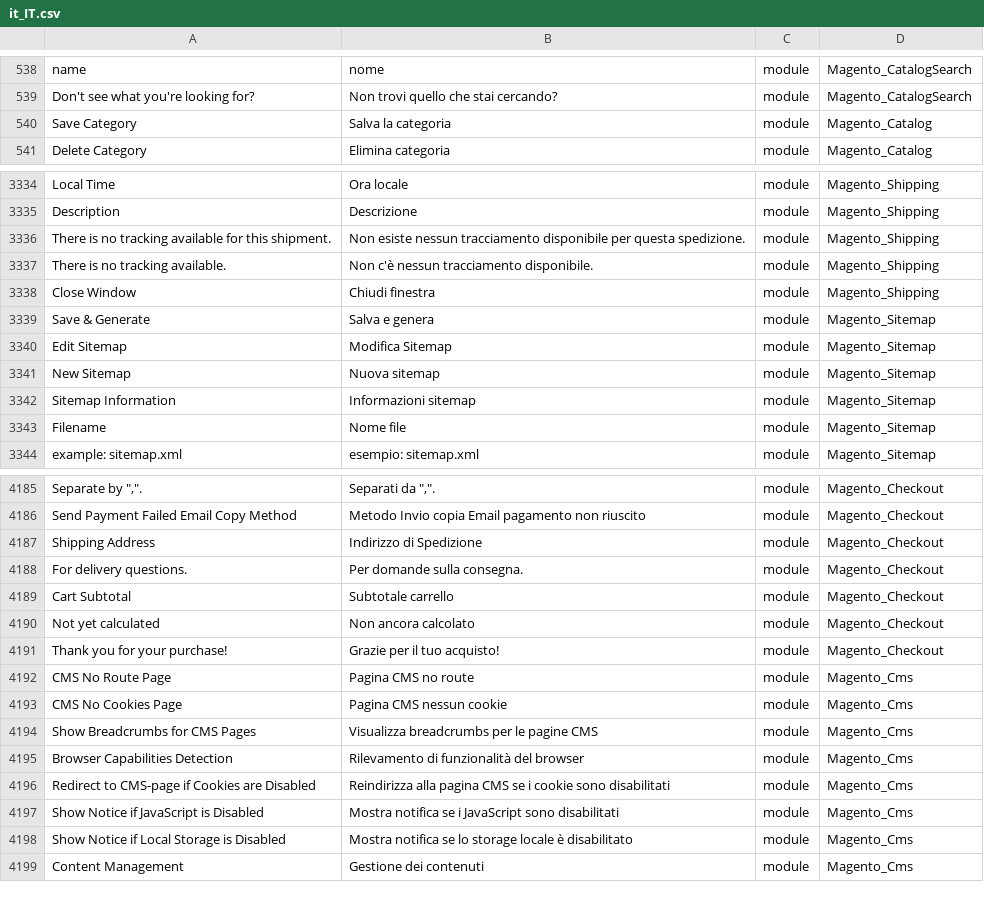
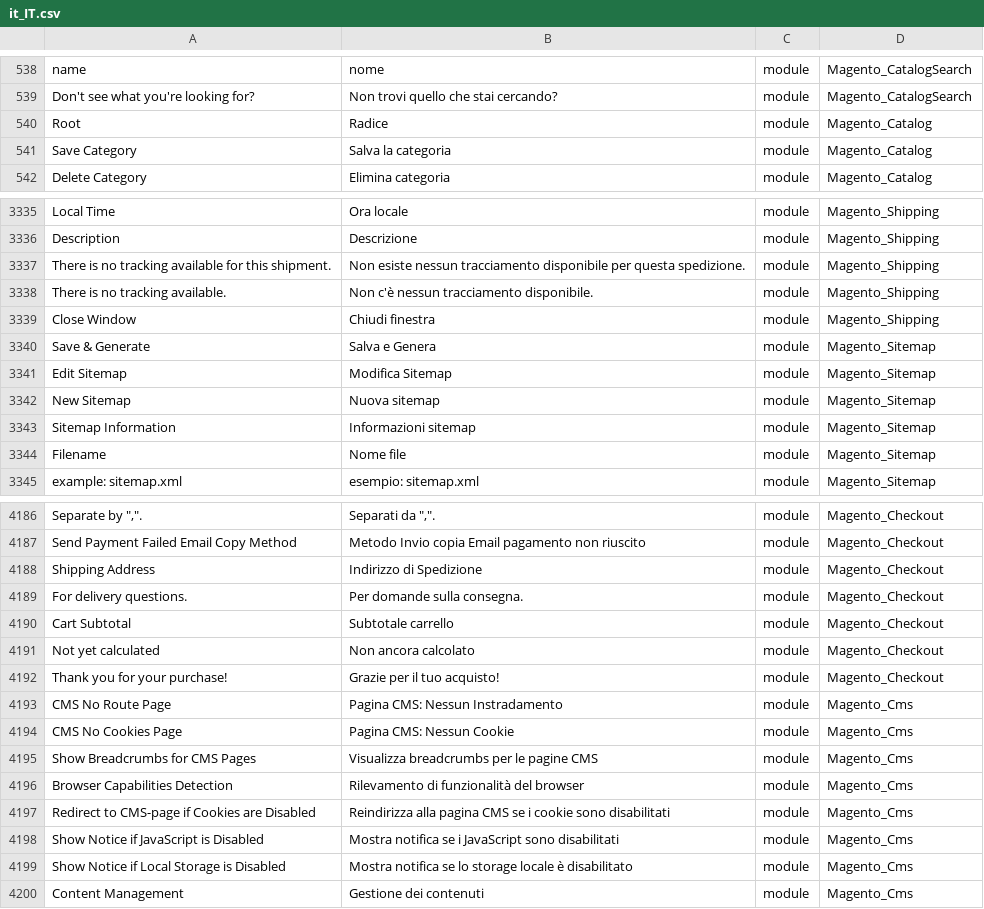
Before and after one commit to Magento2Translations/language_it_it, a CSV file: it_IT.csv, drawn as a sheet; only a part is shown, gaps mark what is left out; addresses are those after the commit; the diff names each change by its address in the sheet, - before the commit and + after, or states it on an @@ line.

```diff
--- a/it_IT.csv
+++ b/it_IT.csv
+row 540: Root | Radice | module | Magento_Catalog
-B3340: Salva e genera
+B3340: Salva e Genera
-B4193: Pagina CMS no route
+B4193: Pagina CMS: Nessun Instradamento
-B4194: Pagina CMS nessun cookie
+B4194: Pagina CMS: Nessun Cookie
```
Also changed, not shown: 1 other file.
